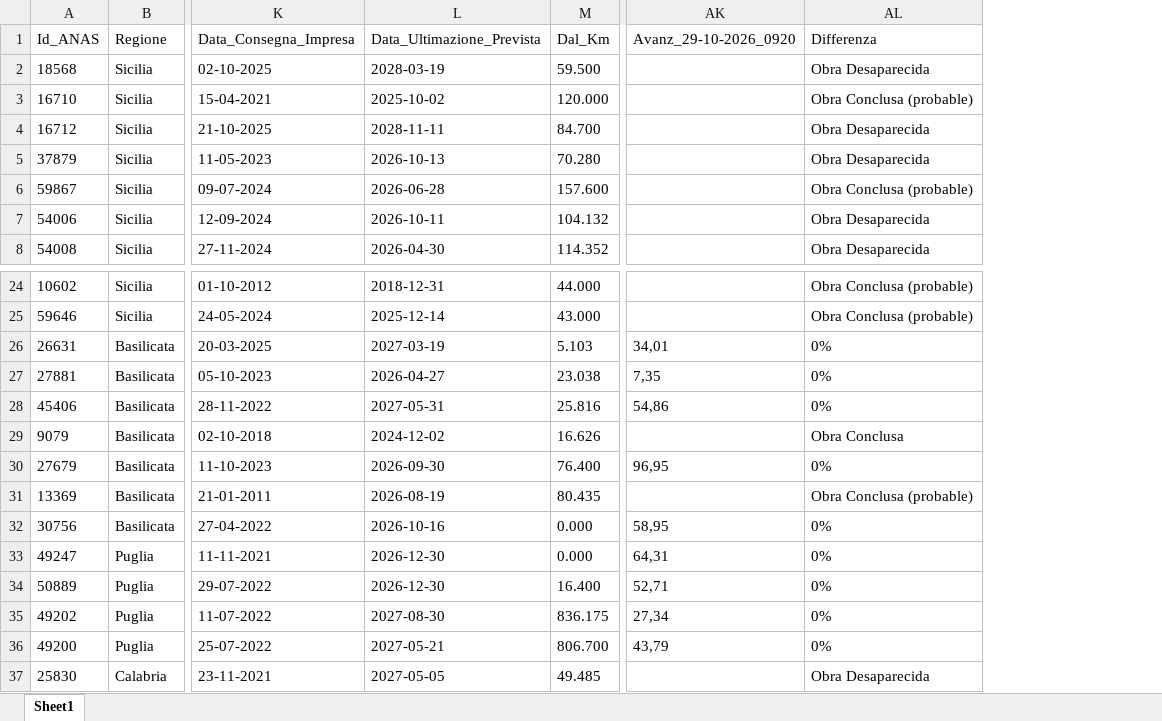
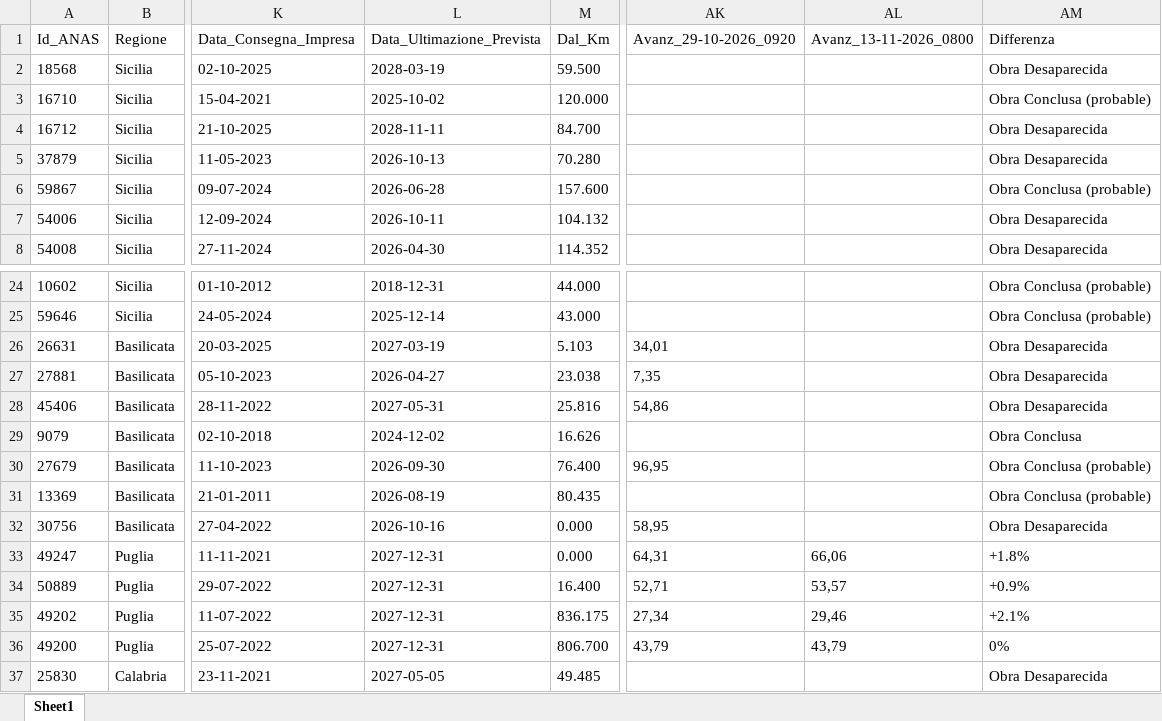
Before and after one commit to DarioUrrutia/Wepscrapper_Pavimod_Gorima, an Excel workbook: data/processed/master_avanzamento.xlsx, sheet Sheet1, drawn as a sheet; only a part is shown, gaps mark what is left out; values as stored, in another font and other column widths than the file's, no borders; addresses are those after the commit; the diff covers the shown part only; the diff names each change by its address in the sheet, - before the commit and + after, or states it on an @@ line.

Commit message:
Update master state - auto

```diff
--- a/data/processed/master_avanzamento.xlsx (sheet Sheet1)
+++ b/data/processed/master_avanzamento.xlsx (sheet Sheet1)
+column AL (Avanz_13-11-2026_0800), rows 33-36: 66,06 | 53,57 | 29,46 | 43,79
-AM26:AM28 (Differenza): 0%
+AM26:AM28 (Differenza): Obra Desaparecida
-AM30 (Differenza): 0%
+AM30 (Differenza): Obra Conclusa (probable)
-AM32 (Differenza): 0%
+AM32 (Differenza): Obra Desaparecida
-L33:L34 (Data_Ultimazione_Prevista): 2026-12-30
+L33:L34 (Data_Ultimazione_Prevista): 2027-12-31
-AM33 (Differenza): 0%
+AM33 (Differenza): +1.8%
-AM34 (Differenza): 0%
+AM34 (Differenza): +0.9%
-L35 (Data_Ultimazione_Prevista): 2027-08-30
+L35 (Data_Ultimazione_Prevista): 2027-12-31
-AM35 (Differenza): 0%
+AM35 (Differenza): +2.1%
-L36 (Data_Ultimazione_Prevista): 2027-05-21
+L36 (Data_Ultimazione_Prevista): 2027-12-31
```
Also changed, not shown: 2 edited cells elsewhere in this sheet, 2 other files.
